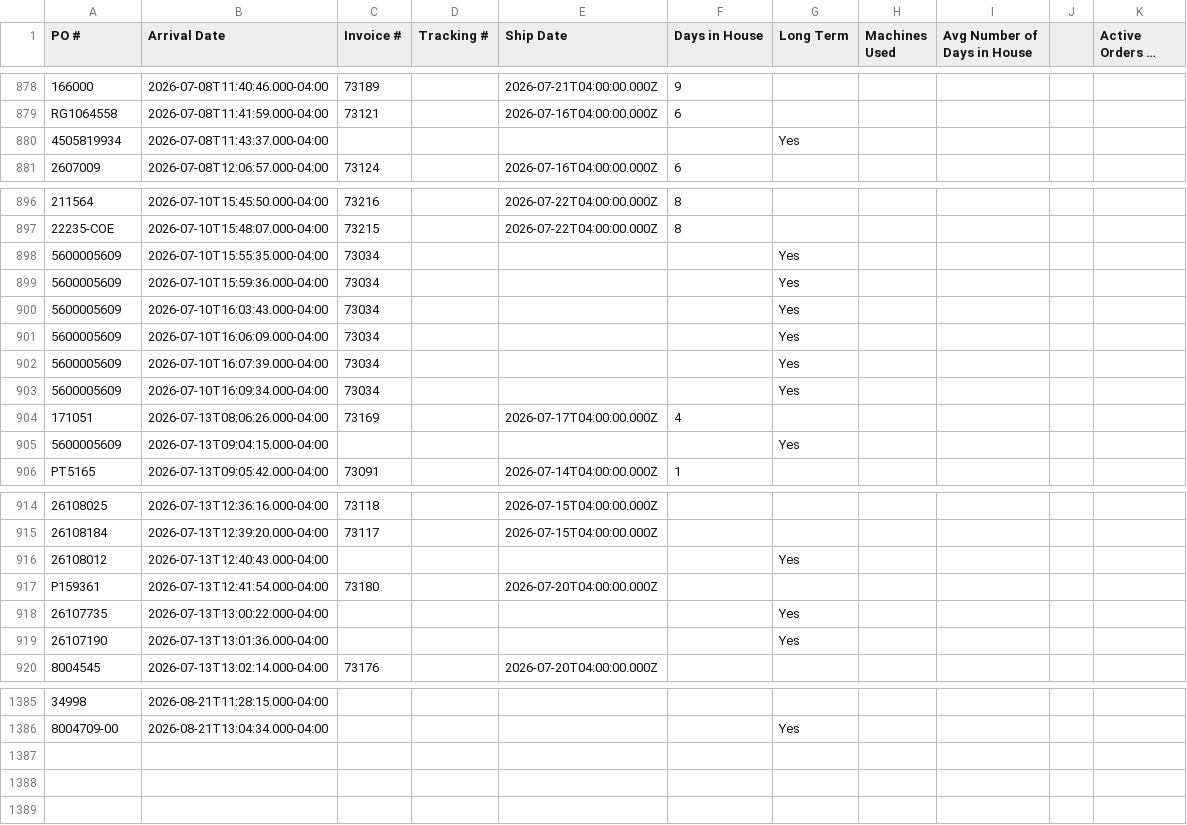
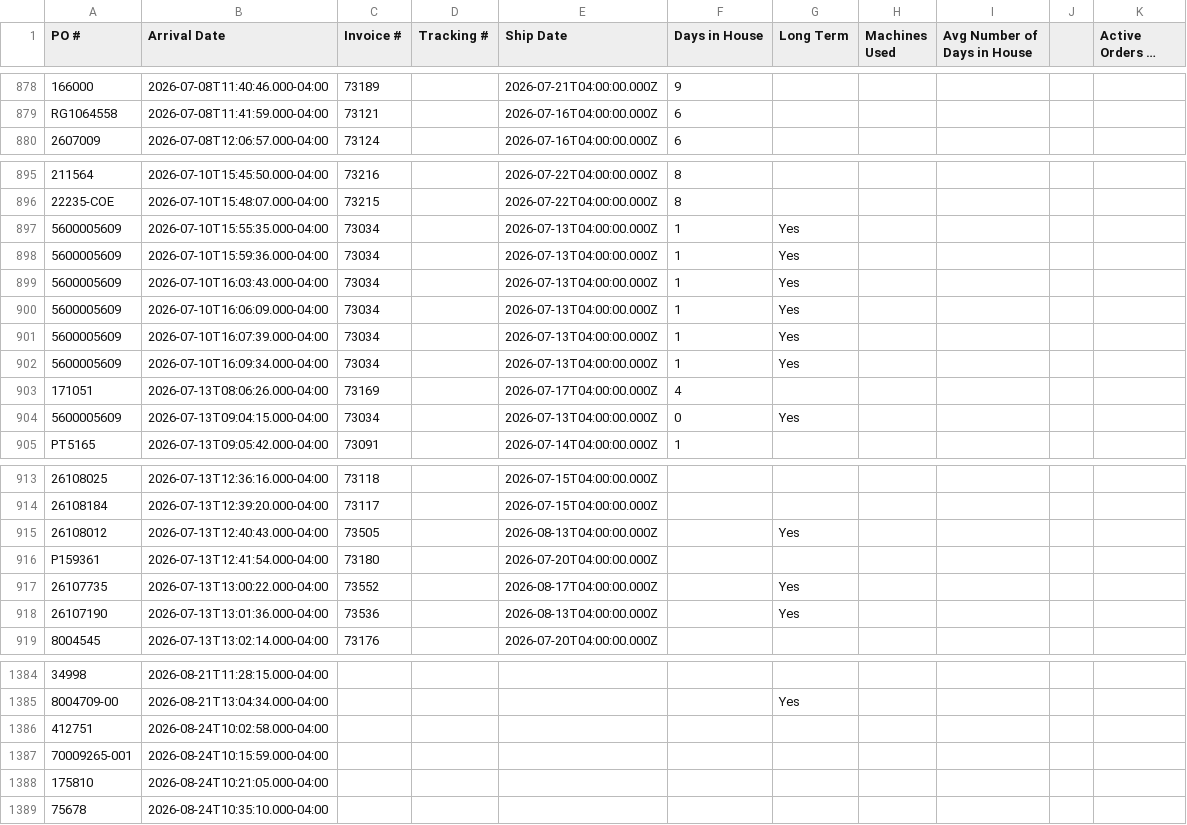
Before and after one commit to cgprecise/pic-dashboard, a CSV file: data.csv, drawn as a sheet; only a part is shown, gaps mark what is left out; long unchanged cells end in …; removed rows and columns are numbered as before the commit, all else as after; the diff covers the shown part only; the diff names each change by its address in the sheet, - before the commit and + after, or states it on an @@ line.

```diff
--- a/data.csv
+++ b/data.csv
-row 880: 4505819934 | 2026-07-08T11:43:37.000-04:00 |  |  |  |  | Yes
-E897:E902 (Ship Date): (empty)
+E897:E902 (Ship Date): 2026-07-13T04:00:00.000Z
-F897:F902 (Days in House): (empty)
+F897:F902 (Days in House): 1
-C904 (Invoice #): (empty)
+C904 (Invoice #): 73034
-E904 (Ship Date): (empty)
+E904 (Ship Date): 2026-07-13T04:00:00.000Z
-F904 (Days in House): (empty)
+F904 (Days in House): 0
-C915 (Invoice #): (empty)
+C915 (Invoice #): 73505
-E915 (Ship Date): (empty)
+E915 (Ship Date): 2026-08-13T04:00:00.000Z
-C917 (Invoice #): (empty)
+C917 (Invoice #): 73552
-E917 (Ship Date): (empty)
+E917 (Ship Date): 2026-08-17T04:00:00.000Z
-C918 (Invoice #): (empty)
+C918 (Invoice #): 73536
-E918 (Ship Date): (empty)
+E918 (Ship Date): 2026-08-13T04:00:00.000Z
+row 1386: 412751 | 2026-08-24T10:02:58.000-04:00
+row 1387: 70009265-001 | 2026-08-24T10:15:59.000-04:00
+row 1388: 175810 | 2026-08-24T10:21:05.000-04:00
+row 1389: 75678 | 2026-08-24T10:35:10.000-04:00
```
Also changed, not shown: 22 edited cells elsewhere in this file.
